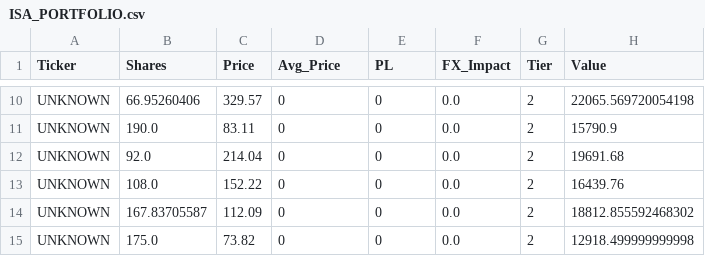
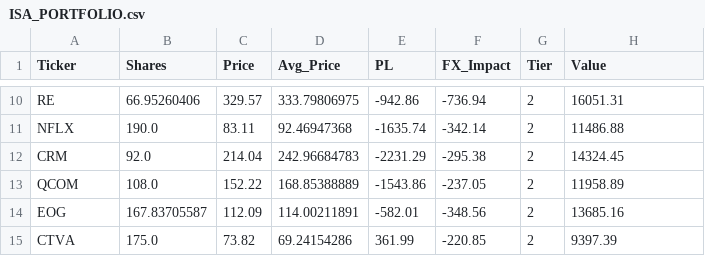
Before and after one commit to Dewsbex/sovereign-sentinel, a CSV file: ISA_PORTFOLIO.csv, drawn as a sheet; only a part is shown, gaps mark what is left out; the diff covers the shown part only; the diff names each change by its address in the sheet, - before the commit and + after, or states it on an @@ line.

```diff
--- a/ISA_PORTFOLIO.csv
+++ b/ISA_PORTFOLIO.csv
-A10 (Ticker): UNKNOWN
+A10 (Ticker): RE
-D10 (Avg_Price): 0
+D10 (Avg_Price): 333.79806975
-E10 (PL): 0
+E10 (PL): -942.86
-F10 (FX_Impact): 0.0
+F10 (FX_Impact): -736.94
-H10 (Value): 22065.569720054198
+H10 (Value): 16051.31
-A11 (Ticker): UNKNOWN
+A11 (Ticker): NFLX
-D11 (Avg_Price): 0
+D11 (Avg_Price): 92.46947368
-E11 (PL): 0
+E11 (PL): -1635.74
-F11 (FX_Impact): 0.0
+F11 (FX_Impact): -342.14
-H11 (Value): 15790.9
+H11 (Value): 11486.88
-A12 (Ticker): UNKNOWN
+A12 (Ticker): CRM
-D12 (Avg_Price): 0
+D12 (Avg_Price): 242.96684783
-E12 (PL): 0
+E12 (PL): -2231.29
-F12 (FX_Impact): 0.0
+F12 (FX_Impact): -295.38
-H12 (Value): 19691.68
+H12 (Value): 14324.45
-A13 (Ticker): UNKNOWN
+A13 (Ticker): QCOM
-D13 (Avg_Price): 0
+D13 (Avg_Price): 168.85388889
-E13 (PL): 0
+E13 (PL): -1543.86
-F13 (FX_Impact): 0.0
+F13 (FX_Impact): -237.05
-H13 (Value): 16439.76
+H13 (Value): 11958.89
-A14 (Ticker): UNKNOWN
+A14 (Ticker): EOG
-D14 (Avg_Price): 0
+D14 (Avg_Price): 114.00211891
-E14 (PL): 0
+E14 (PL): -582.01
-F14 (FX_Impact): 0.0
+F14 (FX_Impact): -348.56
-H14 (Value): 18812.855592468302
+H14 (Value): 13685.16
-A15 (Ticker): UNKNOWN
+A15 (Ticker): CTVA
-D15 (Avg_Price): 0
+D15 (Avg_Price): 69.24154286
-E15 (PL): 0
+E15 (PL): 361.99
-F15 (FX_Impact): 0.0
+F15 (FX_Impact): -220.85
-H15 (Value): 12918.499999999998
+H15 (Value): 9397.39
```
Also changed, not shown: 3 added rows, 3 removed rows and 30 edited cells elsewhere in this file, 2 other files.
